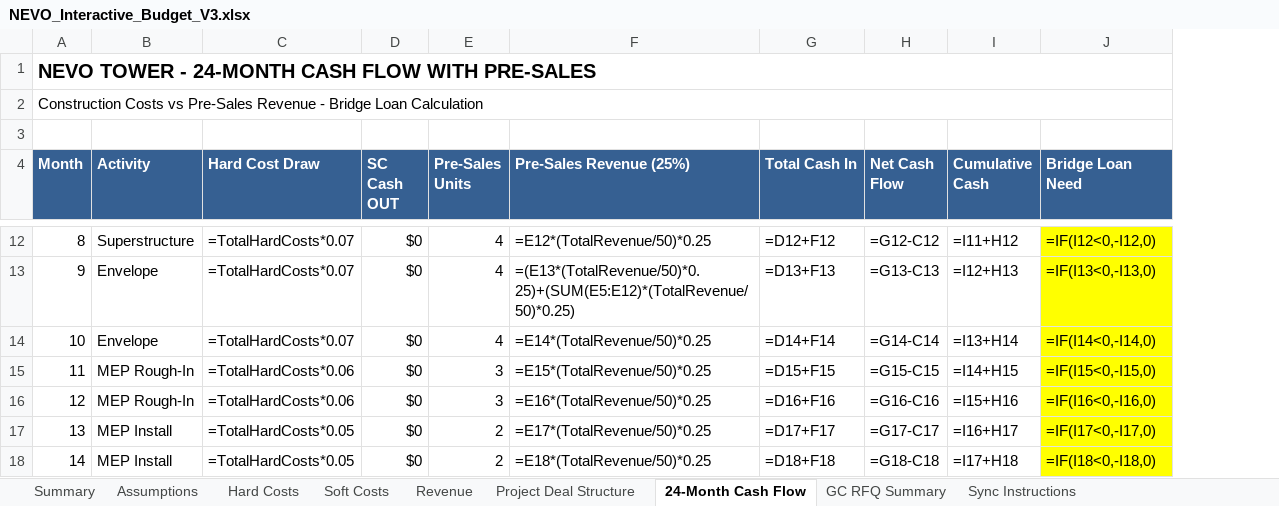
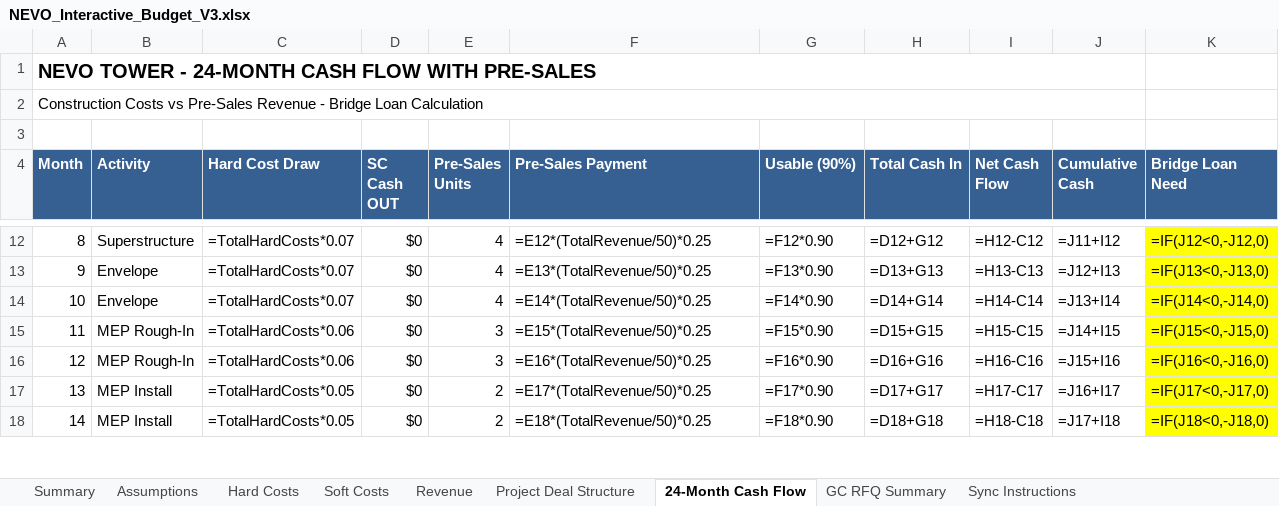
Before and after one commit to NeVoTM/2829-niagara-street, an Excel workbook: NEVO_Tower/outputs/NEVO_Interactive_Budget_V3.xlsx, sheet 24-Month Cash Flow, drawn as a sheet; only a part is shown, gaps mark what is left out; values as stored, in another font and other column widths than the file's, no borders; formulas without a stored value are shown as written; removed rows and columns are numbered as before the commit, all else as after; the diff covers the shown part only; the diff names each change by its address in the sheet, - before the commit and + after, or states it on an @@ line.

Commit message:
Fix pre-sales payment schedule and verification
1. Corrected payment milestones:
   - 25% at signing (all months)
   - 25% at month 5 (superstructure start) for all previous sales
   - 25% at month 15 (envelope complete) for all previous sales
   - 25% at month 24 (CO) for all sales

2. Added Usable Pre-Sales column:
   - Only 90% of pre-sales can be used before CO
   - 100% available at month 24

3. Added VERIFICATION row:
   - Total Pre-Sales Payment = Total Revenue
   - Ensures all 50 units fully paid at 100% by month 24

Payment schedule ensures 75% collected by month 15 as required.

```diff
--- a/NEVO_Tower/outputs/NEVO_Interactive_Budget_V3.xlsx (sheet 24-Month Cash Flow)
+++ b/NEVO_Tower/outputs/NEVO_Interactive_Budget_V3.xlsx (sheet 24-Month Cash Flow)
+column G (Usable (90%)), rows 12-18: =F12*0.90 | =F13*0.90 | =F14*0.90 | =F15*0.90 | =F16*0.90 | =F17*0.90 | =F18*0.90
-A1:J1 merged
+A1:J1 merged
-A2:J2 merged
+A2:J2 merged
-F4: Pre-Sales Revenue (25%)
+F4: Pre-Sales Payment
-H12 (Total Cash In): =D12+F12
+H12 (Total Cash In): =D12+G12
-I12 (Net Cash Flow): =G12-C12
+I12 (Net Cash Flow): =H12-C12
-J12 (Cumulative Cash): =I11+H12
+J12 (Cumulative Cash): =J11+I12
-K12 (Bridge Loan Need): =IF(I12<0,-I12,0)
+K12 (Bridge Loan Need): =IF(J12<0,-J12,0)
-F13 (Pre-Sales Payment): =(E13*(TotalRevenue/50)*0.25)+(SUM(E5:E12)*(TotalRevenue/50)*0.25)
+F13 (Pre-Sales Payment): =E13*(TotalRevenue/50)*0.25
-H13 (Total Cash In): =D13+F13
+H13 (Total Cash In): =D13+G13
-I13 (Net Cash Flow): =G13-C13
+I13 (Net Cash Flow): =H13-C13
-J13 (Cumulative Cash): =I12+H13
+J13 (Cumulative Cash): =J12+I13
-K13 (Bridge Loan Need): =IF(I13<0,-I13,0)
+K13 (Bridge Loan Need): =IF(J13<0,-J13,0)
-H14 (Total Cash In): =D14+F14
+H14 (Total Cash In): =D14+G14
-I14 (Net Cash Flow): =G14-C14
+I14 (Net Cash Flow): =H14-C14
-J14 (Cumulative Cash): =I13+H14
+J14 (Cumulative Cash): =J13+I14
-K14 (Bridge Loan Need): =IF(I14<0,-I14,0)
+K14 (Bridge Loan Need): =IF(J14<0,-J14,0)
-H15 (Total Cash In): =D15+F15
+H15 (Total Cash In): =D15+G15
-I15 (Net Cash Flow): =G15-C15
+I15 (Net Cash Flow): =H15-C15
-J15 (Cumulative Cash): =I14+H15
+J15 (Cumulative Cash): =J14+I15
-K15 (Bridge Loan Need): =IF(I15<0,-I15,0)
+K15 (Bridge Loan Need): =IF(J15<0,-J15,0)
-H16 (Total Cash In): =D16+F16
+H16 (Total Cash In): =D16+G16
-I16 (Net Cash Flow): =G16-C16
+I16 (Net Cash Flow): =H16-C16
-J16 (Cumulative Cash): =I15+H16
+J16 (Cumulative Cash): =J15+I16
-K16 (Bridge Loan Need): =IF(I16<0,-I16,0)
+K16 (Bridge Loan Need): =IF(J16<0,-J16,0)
-H17 (Total Cash In): =D17+F17
+H17 (Total Cash In): =D17+G17
-I17 (Net Cash Flow): =G17-C17
+I17 (Net Cash Flow): =H17-C17
-J17 (Cumulative Cash): =I16+H17
+J17 (Cumulative Cash): =J16+I17
-K17 (Bridge Loan Need): =IF(I17<0,-I17,0)
+K17 (Bridge Loan Need): =IF(J17<0,-J17,0)
-H18 (Total Cash In): =D18+F18
+H18 (Total Cash In): =D18+G18
-I18 (Net Cash Flow): =G18-C18
+I18 (Net Cash Flow): =H18-C18
-J18 (Cumulative Cash): =I17+H18
+J18 (Cumulative Cash): =J17+I18
-K18 (Bridge Loan Need): =IF(I18<0,-I18,0)
+K18 (Bridge Loan Need): =IF(J18<0,-J18,0)
```
Also changed, not shown: 1 added row and 72 edited cells elsewhere in this sheet, sheet Summary, 2 other files.
